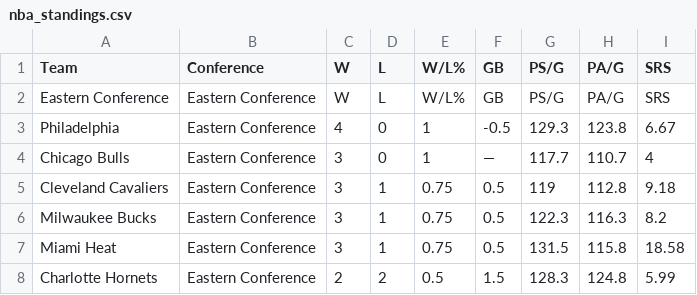
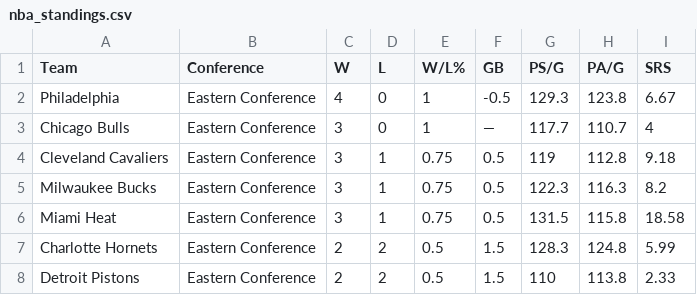
Before and after one commit to pcherian89/nba-game-analytics, a CSV file: nba_standings.csv, drawn as a sheet; only a part is shown; the shorter side is filled out with more unchanged rows.

Commit message:
Update nba_standings.csv

```diff
--- a/nba_standings.csv
+++ b/nba_standings.csv
@@ -1,3 +1,2 @@
 Team,Conference,W,L,W/L%,GB,PS/G,PA/G,SRS
-Eastern Conference,Eastern Conference,W,L,W/L%,GB,PS/G,PA/G,SRS
 Philadelphia ,Eastern Conference,4,0,1,-0.5,129.3,123.8,6.67
```
